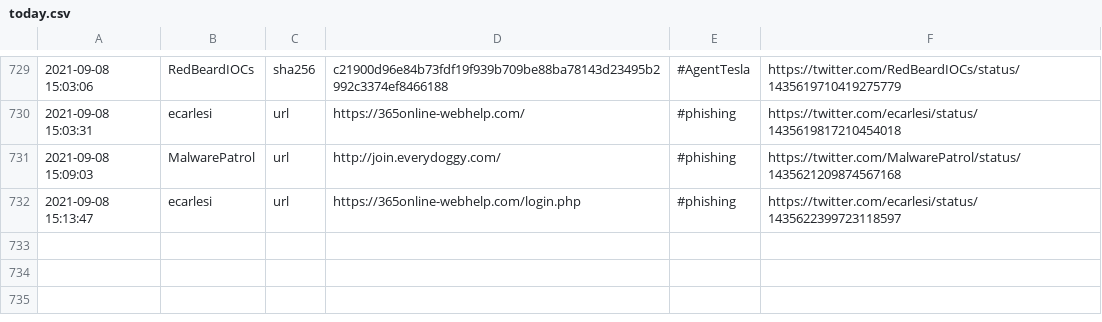
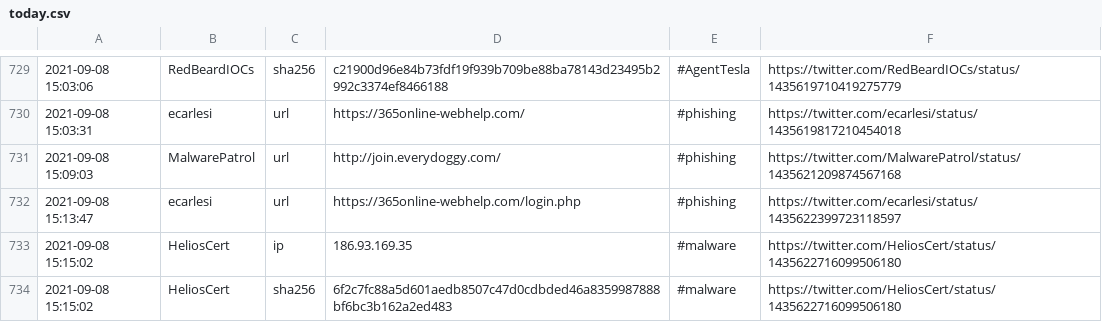
Before and after one commit to 0xT11/TweetFeed, a CSV file: today.csv, drawn as a sheet; only a part is shown, gaps mark what is left out.

```diff
--- a/today.csv
+++ b/today.csv
@@ -732 +732,3 @@
 2021-09-08 15:13:47,ecarlesi,url,https://365online-webhelp.com/login.php,#phishing,https://twitter.com/ecarlesi/status/1435622399723118597
+2021-09-08 15:15:02,HeliosCert,ip,186.93.169.35,#malware,https://twitter.com/HeliosCert/status/1435622716099506180
+2021-09-08 15:15:02,HeliosCert,sha256,6f2c7fc88a5d601aedb8507c47d0cdbded46a8359987888bf6bc3b162a2ed483,#malware,https://twitter.com/HeliosCert/status/1435622716099506180
```
Also changed, not shown: Sep_2021/20210908.csv, week.csv, 3 other files.
